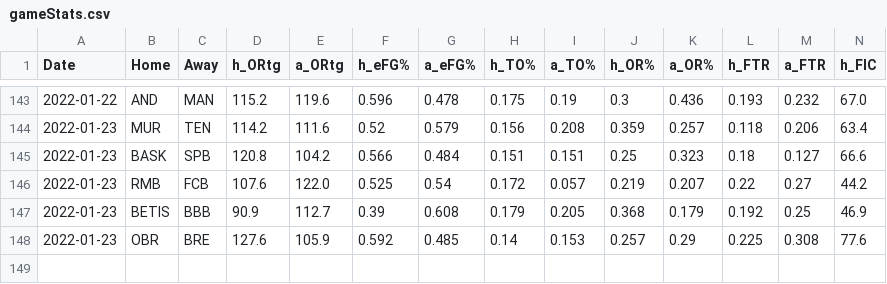
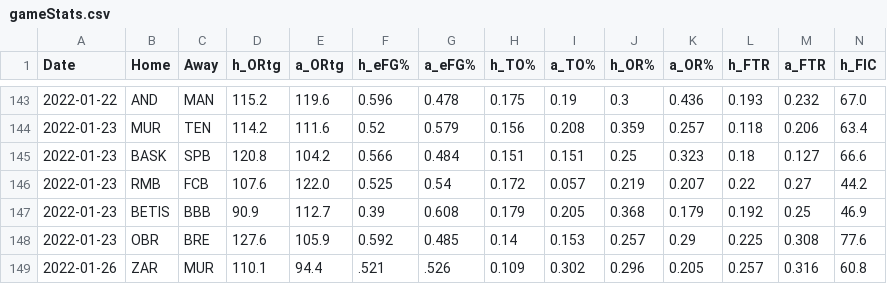
Before and after one commit to jackmitt/intl_basketball, a CSV file: csv_data/Spain/Current Season/gameStats.csv, drawn as a sheet; only a part is shown, gaps mark what is left out; rows hold the shown columns only; the diff names each change by its address in the sheet, - before the commit and + after, or states it on an @@ line.

```diff
--- a/csv_data/Spain/Current Season/gameStats.csv
+++ b/csv_data/Spain/Current Season/gameStats.csv
+row 149: 2022-01-26 | ZAR | MUR | 110.1 | 94.4 | .521 | .526 | 0.109 | 0.302 | 0.296 | 0.205 | 0.257 | 0.316 | 60.8
```
Also changed, not shown: csv_data/France/Current Season/gameStats.csv, csv_data/Germany/Current Season/gameStats.csv, 3 other files.
